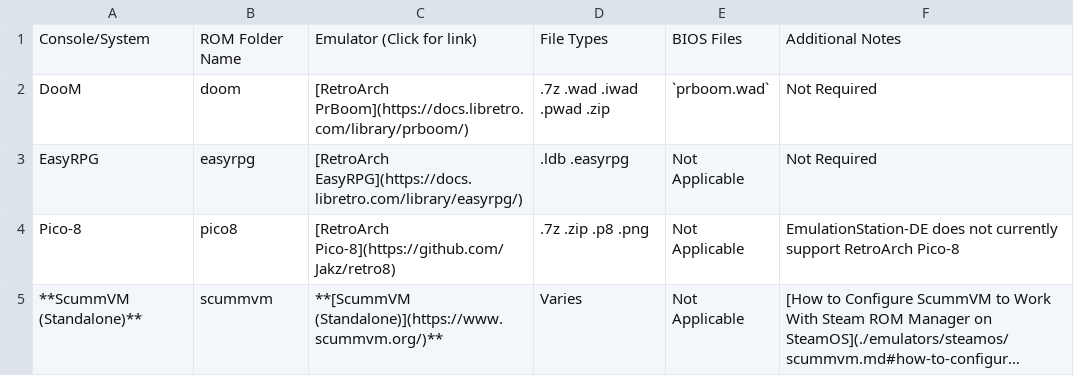
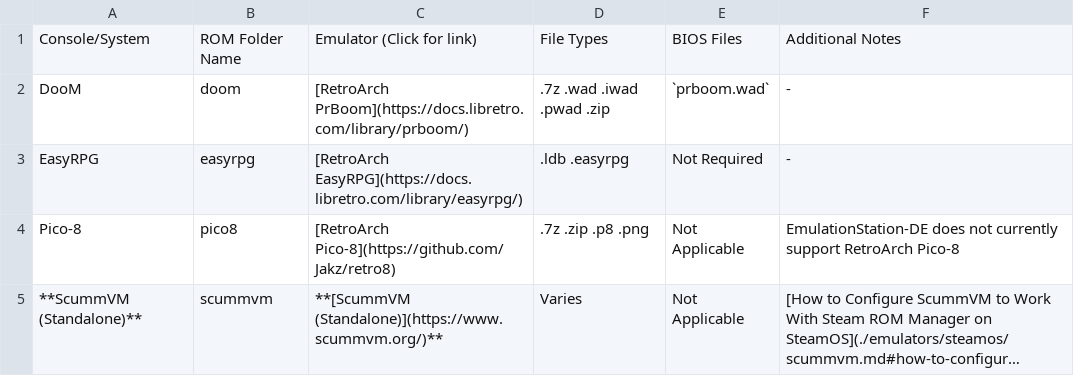
Before and after one commit to EmuDeck/emudeck.github.io, a CSV file: docs/tables/game-engine-recreations-cheat-sheet.csv, drawn as a sheet; long unchanged cells end in ….

Commit message:
Update game-engine-recreations-cheat-sheet.csv
Updated tables to reflect new Cheat Sheet language

```diff
--- a/docs/tables/game-engine-recreations-cheat-sheet.csv
+++ b/docs/tables/game-engine-recreations-cheat-sheet.csv
@@ -1,4 +1,4 @@
 Console/System,ROM Folder Name,Emulator (Click for link),File Types,BIOS Files,Additional Notes
-DooM,doom,[RetroArch PrBoom](https://docs.libretro.com/library/prboom/),.7z .wad .iwad .pwad .zip,`prboom.wad`,Not Required
-EasyRPG,easyrpg,[RetroArch EasyRPG](https://docs.libretro.com/library/easyrpg/),.ldb .easyrpg,Not Applicable,Not Required
+DooM,doom,[RetroArch PrBoom](https://docs.libretro.com/library/prboom/),.7z .wad .iwad .pwad .zip,`prboom.wad`,-
+EasyRPG,easyrpg,[RetroArch EasyRPG](https://docs.libretro.com/library/easyrpg/),.ldb .easyrpg,Not Required,-
 Pico-8,pico8,[RetroArch Pico-8](https://github.com/Jakz/retro8),.7z .zip .p8 .png,Not Applicable,EmulationStation-DE does not currently support RetroArch Pico-8
```
